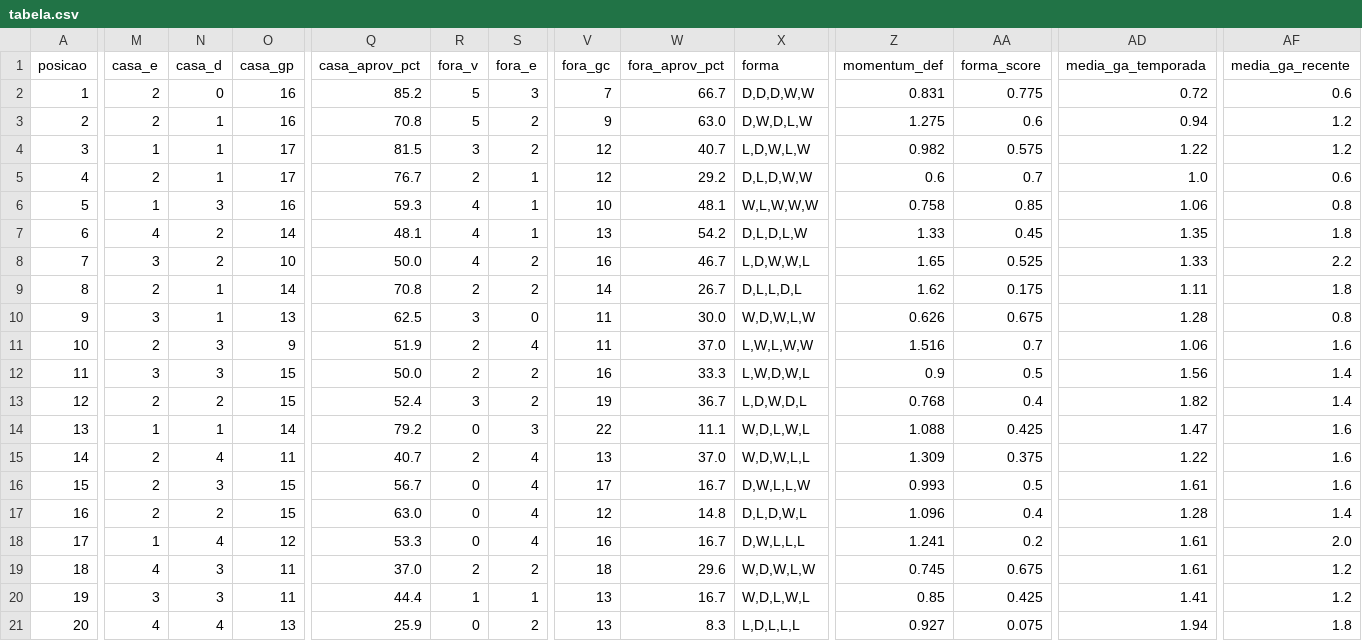
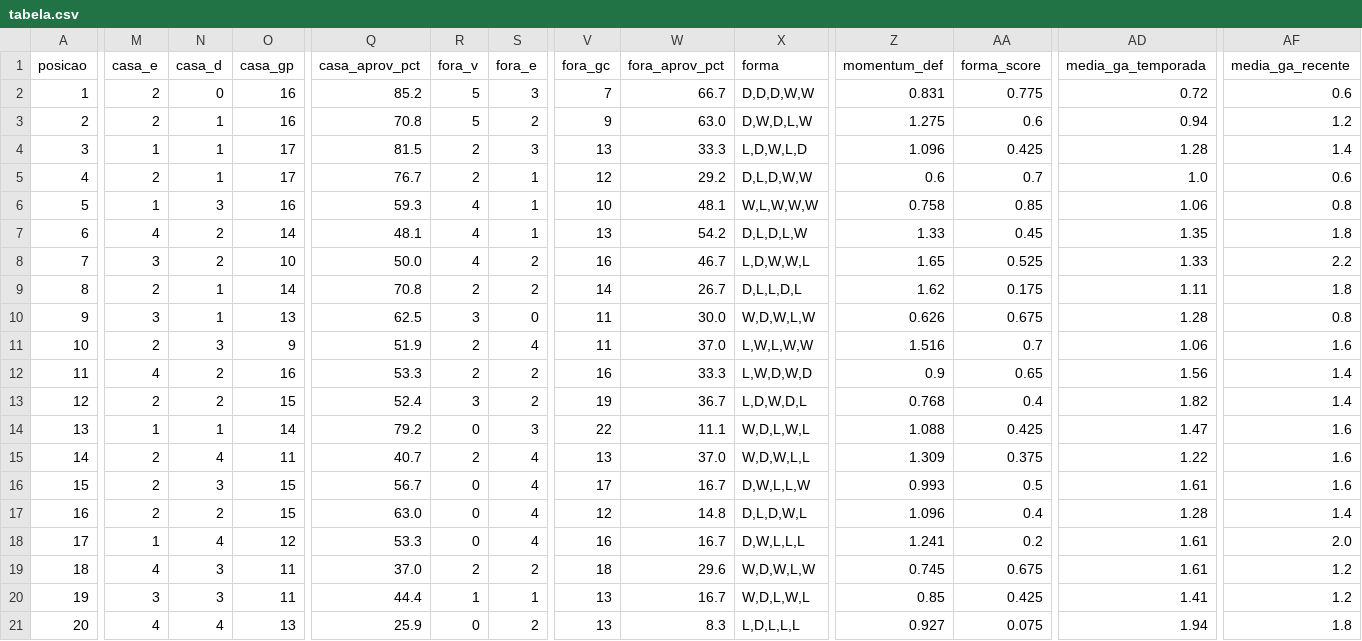
Before and after one commit to FilipeNamorato/extracaoCartola, a CSV file: docs/data/current/tabela.csv, drawn as a sheet; only a part is shown, gaps mark what is left out; the diff covers the shown part only; the diff names each change by its address in the sheet, - before the commit and + after, or states it on an @@ line.

```diff
--- a/docs/data/current/tabela.csv
+++ b/docs/data/current/tabela.csv
-R4 (fora_v): 3
+R4 (fora_v): 2
-S4 (fora_e): 2
+S4 (fora_e): 3
-V4 (fora_gc): 12
+V4 (fora_gc): 13
-W4 (fora_aprov_pct): 40.7
+W4 (fora_aprov_pct): 33.3
-X4 (forma): L,D,W,L,W
+X4 (forma): L,D,W,L,D
-Z4 (momentum_def): 0.982
+Z4 (momentum_def): 1.096
-AA4 (forma_score): 0.575
+AA4 (forma_score): 0.425
-AD4 (media_ga_temporada): 1.22
+AD4 (media_ga_temporada): 1.28
-AF4 (media_ga_recente): 1.2
+AF4 (media_ga_recente): 1.4
-M12 (casa_e): 3
+M12 (casa_e): 4
-N12 (casa_d): 3
+N12 (casa_d): 2
-O12 (casa_gp): 15
+O12 (casa_gp): 16
-Q12 (casa_aprov_pct): 50.0
+Q12 (casa_aprov_pct): 53.3
-X12 (forma): L,W,D,W,L
+X12 (forma): L,W,D,W,D
-AA12 (forma_score): 0.5
+AA12 (forma_score): 0.65
```
Also changed, not shown: 4 edited cells elsewhere in this file, docs/data/current/atletas.csv, docs/data/current/partidas.csv, 14 other files.
